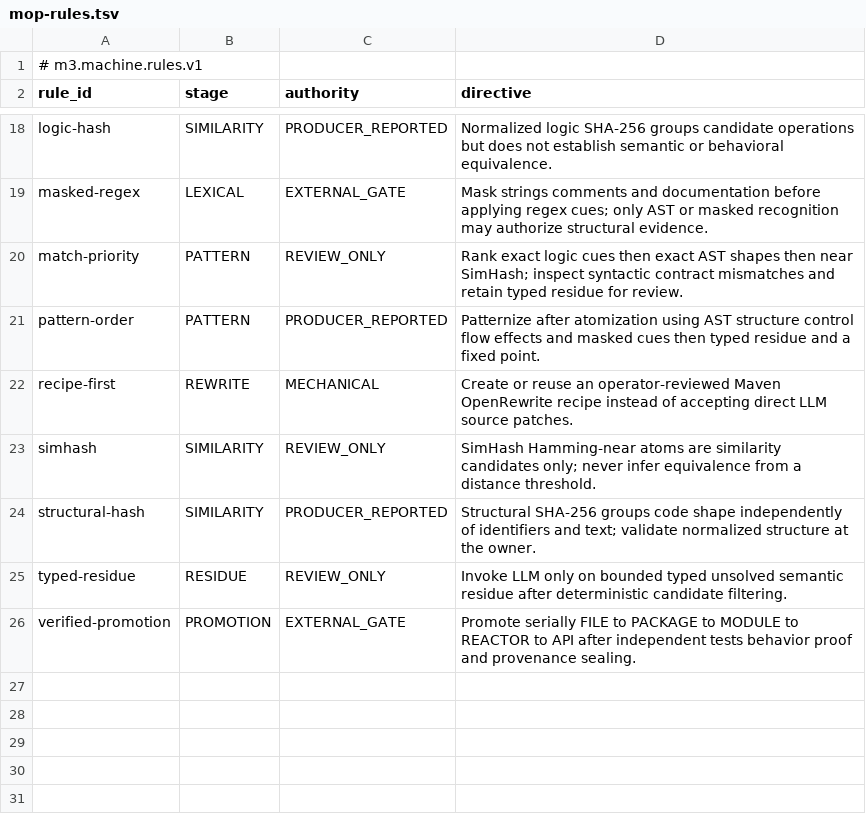
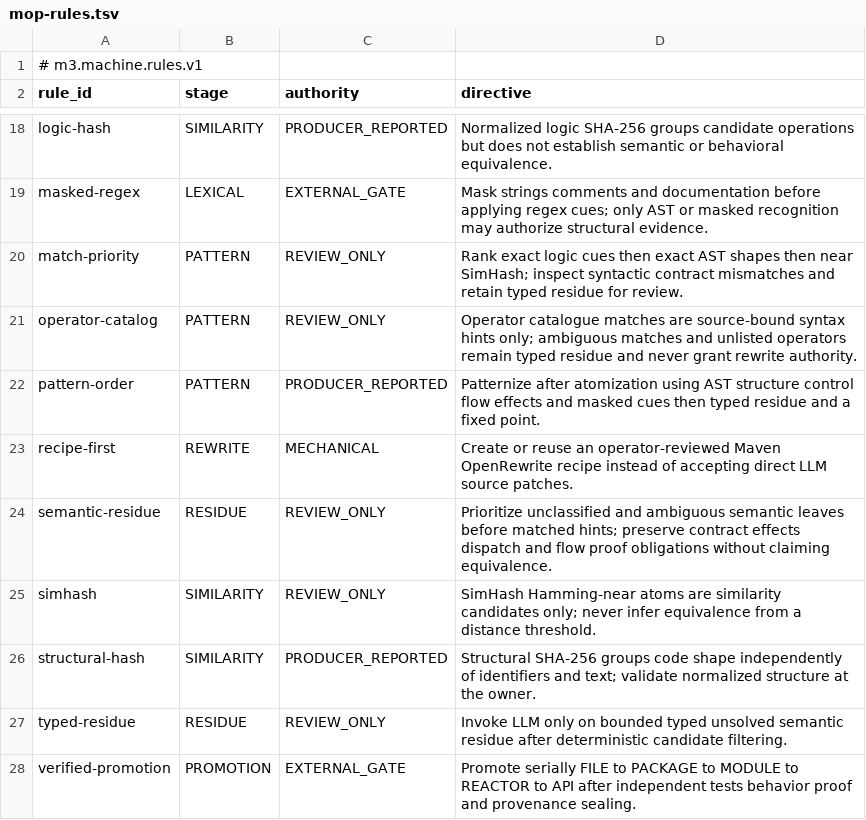
Before and after one commit to hsoliwal/maven, a TSV file: tools/m3-smart-builder/src/main/resources/io/synexia/maven/smart/mop-rules.tsv, drawn as a sheet; only a part is shown, gaps mark what is left out; the diff names each change by its address in the sheet, - before the commit and + after, or states it on an @@ line.

Commit message:
feat(m3): source-bound semantic operator hints and typed residue for Maven coding agent
Add opt-in operator catalogue with exact structural/logic hash review hints, bounded semantic leaves and typed proof obligations. Bind catalogue to ChromeLLM nomination and isolated verifier; preserve legacy evidence schema, default behavior and recipe-only authority. Add negative tests and documentation.

```diff
--- a/tools/m3-smart-builder/src/main/resources/io/synexia/maven/smart/mop-rules.tsv
+++ b/tools/m3-smart-builder/src/main/resources/io/synexia/maven/smart/mop-rules.tsv
+row 21: operator-catalog | PATTERN | REVIEW_ONLY | Operator catalogue matches are source-bound syntax hints only; ambiguous matches and unlisted operators remain typed residue and never grant rewrite authority.
+row 24: semantic-residue | RESIDUE | REVIEW_ONLY | Prioritize unclassified and ambiguous semantic leaves before matched hints; preserve contract effects dispatch and flow proof obligations without claiming equivalence.
```
Also changed, not shown: 13 other files.
